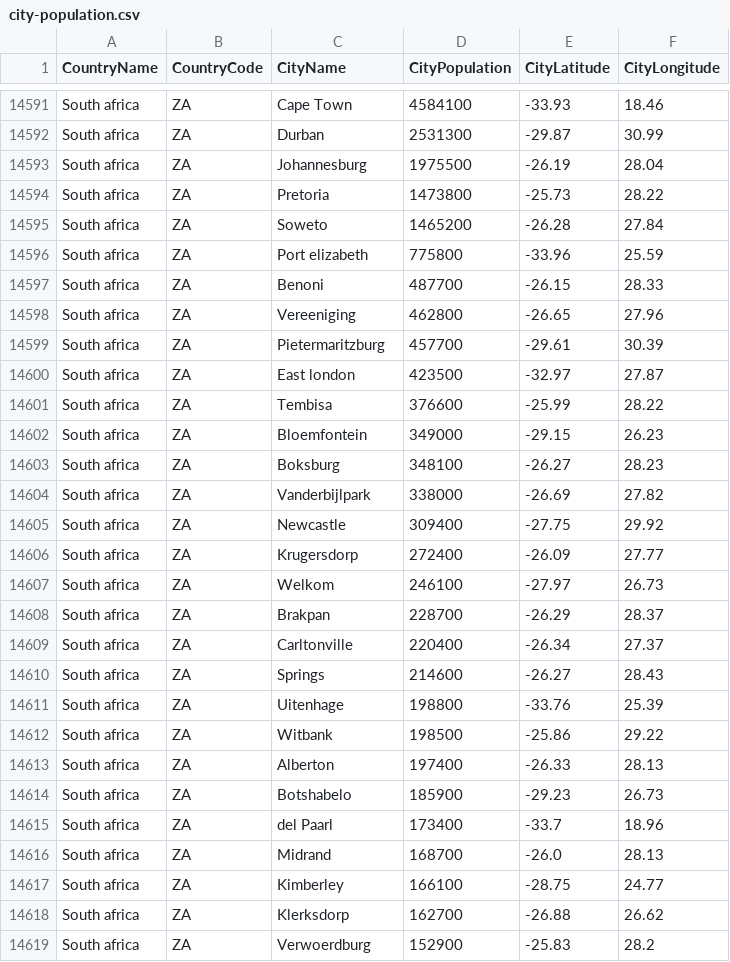
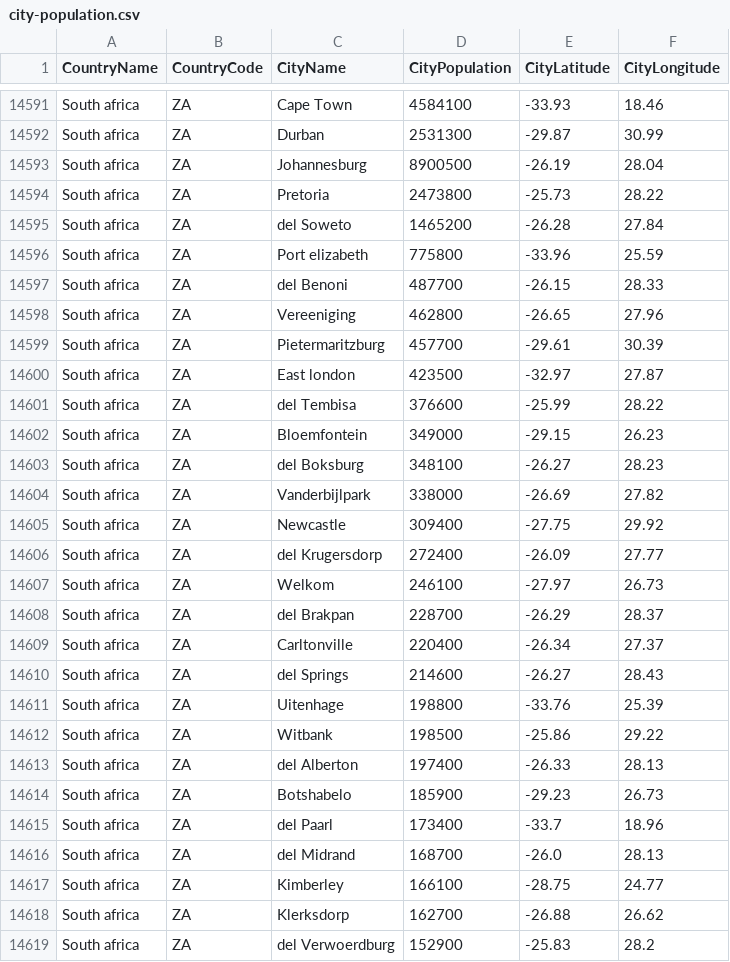
Before and after one commit to alex853/airways, a CSV file: src/main/resources/city-population.csv, drawn as a sheet; only a part is shown, gaps mark what is left out; the diff covers the shown part only.

```diff
--- a/src/main/resources/city-population.csv
+++ b/src/main/resources/city-population.csv
@@ -14592,7 +14592,7 @@ South africa,ZA,Cape Town,4584100,-33.93,18.46
 South africa,ZA,Durban,2531300,-29.87,30.99
-South africa,ZA,Johannesburg,1975500,-26.19,28.04
-South africa,ZA,Pretoria,1473800,-25.73,28.22
-South africa,ZA,Soweto,1465200,-26.28,27.84
+South africa,ZA,Johannesburg,8900500,-26.19,28.04
+South africa,ZA,Pretoria,2473800,-25.73,28.22
+South africa,ZA,del Soweto,1465200,-26.28,27.84
 South africa,ZA,Port elizabeth,775800,-33.96,25.59
-South africa,ZA,Benoni,487700,-26.15,28.33
+South africa,ZA,del Benoni,487700,-26.15,28.33
 South africa,ZA,Vereeniging,462800,-26.65,27.96
@@ -14600,20 +14600,20 @@ South africa,ZA,Pietermaritzburg,457700,-29.61,30.39
 South africa,ZA,East london,423500,-32.97,27.87
-South africa,ZA,Tembisa,376600,-25.99,28.22
+South africa,ZA,del Tembisa,376600,-25.99,28.22
 South africa,ZA,Bloemfontein,349000,-29.15,26.23
-South africa,ZA,Boksburg,348100,-26.27,28.23
+South africa,ZA,del Boksburg,348100,-26.27,28.23
 South africa,ZA,Vanderbijlpark,338000,-26.69,27.82
 South africa,ZA,Newcastle,309400,-27.75,29.92
-South africa,ZA,Krugersdorp,272400,-26.09,27.77
+South africa,ZA,del Krugersdorp,272400,-26.09,27.77
 South africa,ZA,Welkom,246100,-27.97,26.73
-South africa,ZA,Brakpan,228700,-26.29,28.37
+South africa,ZA,del Brakpan,228700,-26.29,28.37
 South africa,ZA,Carltonville,220400,-26.34,27.37
-South africa,ZA,Springs,214600,-26.27,28.43
+South africa,ZA,del Springs,214600,-26.27,28.43
 South africa,ZA,Uitenhage,198800,-33.76,25.39
 South africa,ZA,Witbank,198500,-25.86,29.22
-South africa,ZA,Alberton,197400,-26.33,28.13
+South africa,ZA,del Alberton,197400,-26.33,28.13
 South africa,ZA,Botshabelo,185900,-29.23,26.73
 South africa,ZA,del Paarl,173400,-33.7,18.96
-South africa,ZA,Midrand,168700,-26.0,28.13
+South africa,ZA,del Midrand,168700,-26.0,28.13
 South africa,ZA,Kimberley,166100,-28.75,24.77
 South africa,ZA,Klerksdorp,162700,-26.88,26.62
-South africa,ZA,Verwoerdburg,152900,-25.83,28.2
+South africa,ZA,del Verwoerdburg,152900,-25.83,28.2
```
Also changed, not shown: 3 edited cells elsewhere in this file, 5 other files.
